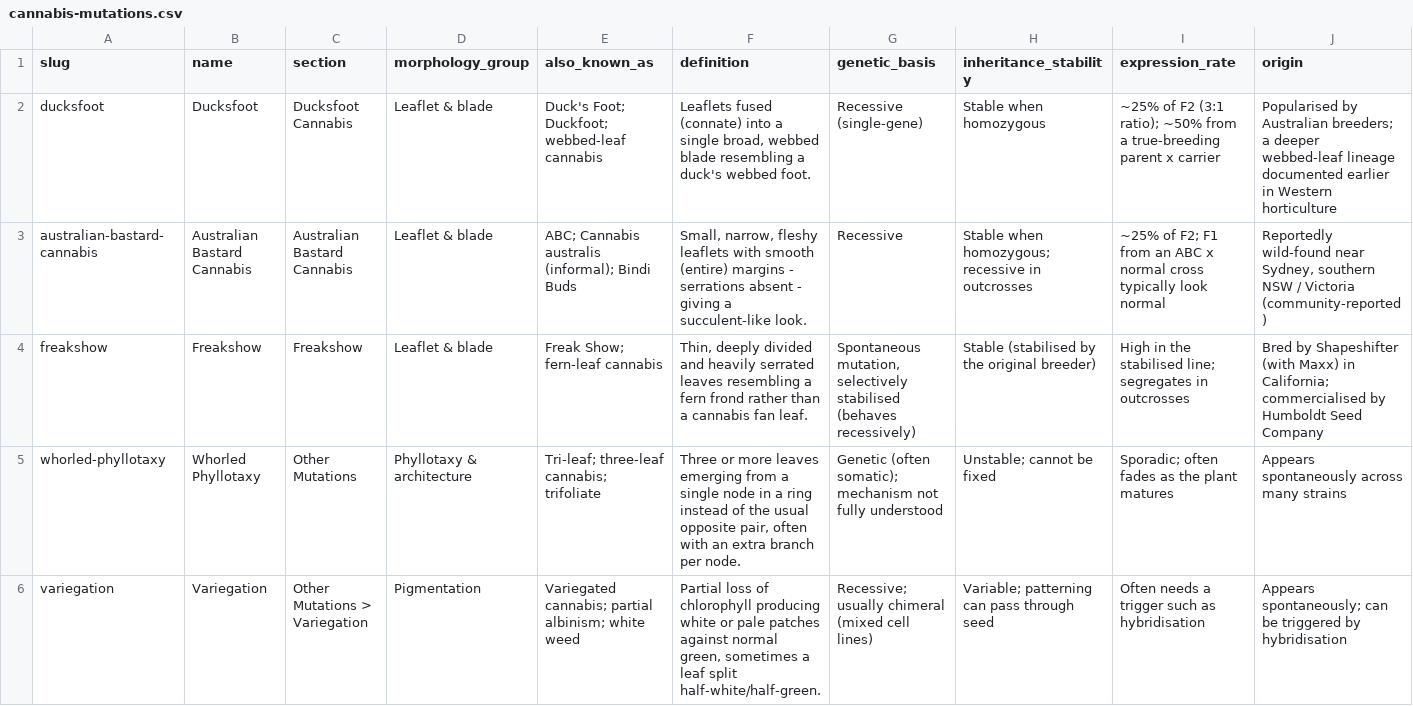
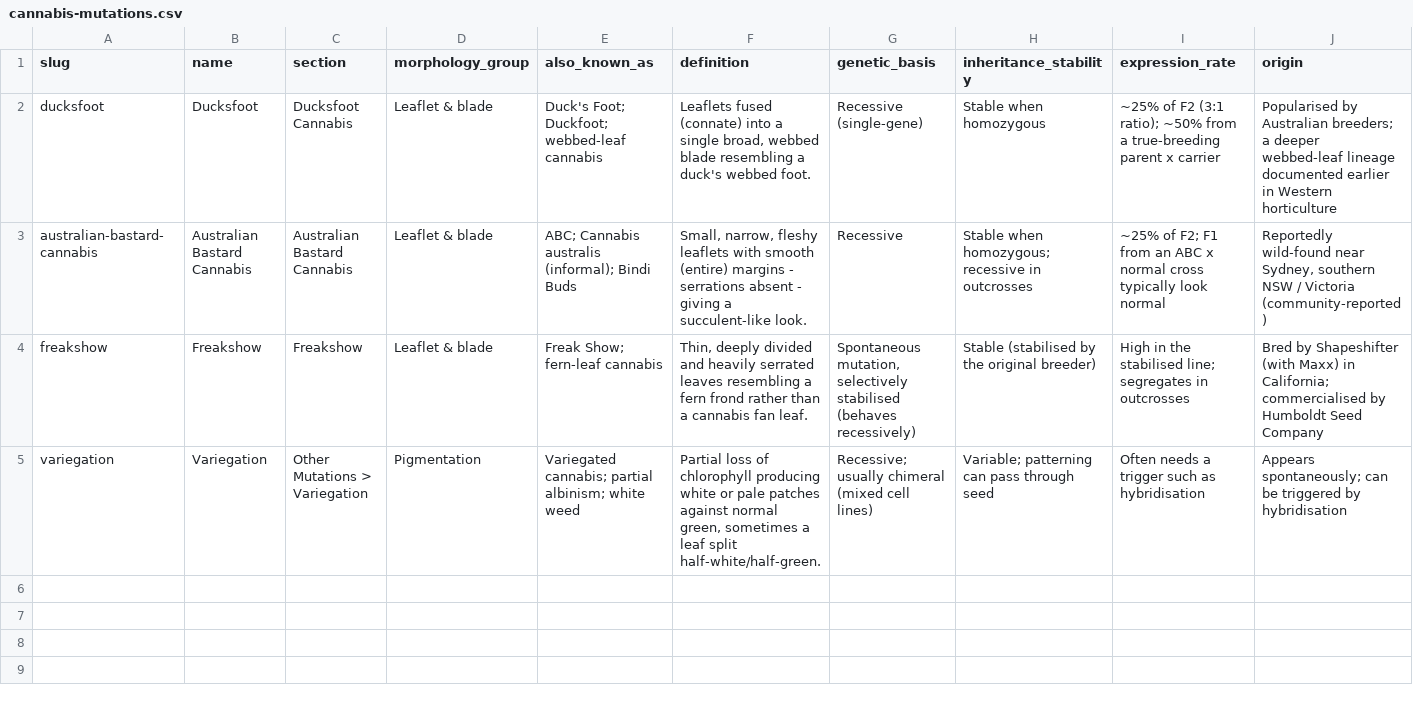
Before and after one commit to Cannabis-mutants/cannabis-mutations, a CSV file: cannabis-mutations.csv, drawn as a sheet; only a part is shown; rows hold the shown columns only; the diff covers the shown part only; the diff names each change by its address in the sheet, - before the commit and + after, or states it on an @@ line.

Commit message:
Remove whorled phyllotaxy, polyploid, creeper from dataset & taxonomy

```diff
--- a/cannabis-mutations.csv
+++ b/cannabis-mutations.csv
-row 5: whorled-phyllotaxy | Whorled Phyllotaxy | Other Mutations | Phyllotaxy & architecture | Tri-leaf; three-leaf cannabis; trifoliate | Three or more leaves emerging from a single node in a ring instead of the usual opposite pair, often with an extra branch per node. | Genetic (often somatic); mechanism not fully understood | Unstable; cannot be fixed | Sporadic; often fades as the plant matures | Appears spontaneously across many strains
```
Also changed, not shown: 2 removed rows elsewhere in this file, 2 other files.
